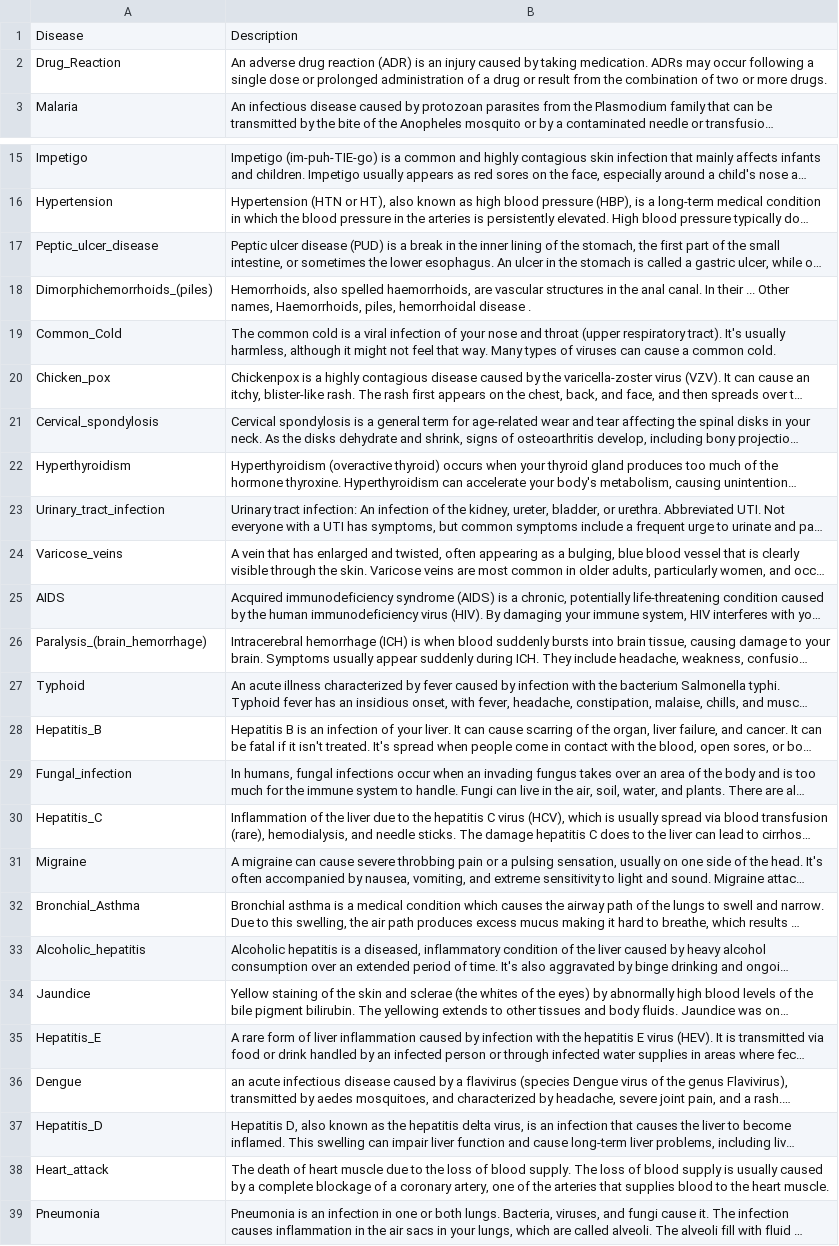
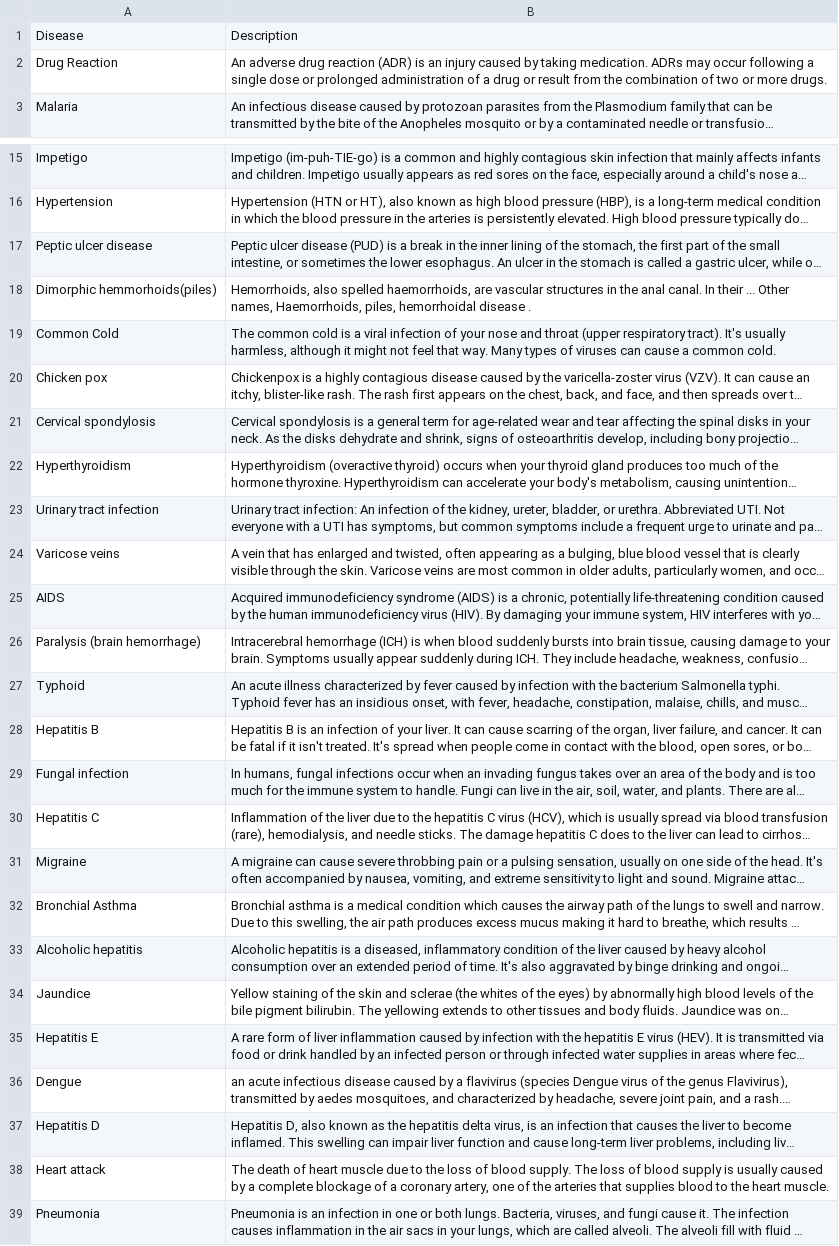
Before and after one commit to TheBlueZayn/Disease-Symptom-Prediction, a CSV file: symptom_Description.csv, drawn as a sheet; only a part is shown, gaps mark what is left out; long unchanged cells end in …; the diff covers the shown part only; the diff names each change by its address in the sheet, - before the commit and + after, or states it on an @@ line.

```diff
--- a/symptom_Description.csv
+++ b/symptom_Description.csv
-A2: Drug_Reaction
+A2: Drug Reaction
-A17: Peptic_ulcer_disease
+A17: Peptic ulcer disease
-A18: Dimorphichemorrhoids_(piles)
+A18: Dimorphic hemmorhoids(piles)
-A19: Common_Cold
+A19: Common Cold
-A20: Chicken_pox
+A20: Chicken pox
-A21: Cervical_spondylosis
+A21: Cervical spondylosis
-A23: Urinary_tract_infection
+A23: Urinary tract infection
-A24: Varicose_veins
+A24: Varicose veins
-A26: Paralysis_(brain_hemorrhage)
+A26: Paralysis (brain hemorrhage)
-A28: Hepatitis_B
+A28: Hepatitis B
-A29: Fungal_infection
+A29: Fungal infection
-A30: Hepatitis_C
+A30: Hepatitis C
-A32: Bronchial_Asthma
+A32: Bronchial Asthma
-A33: Alcoholic_hepatitis
+A33: Alcoholic hepatitis
-A35: Hepatitis_E
+A35: Hepatitis E
-A37: Hepatitis_D
+A37: Hepatitis D
-A38: Heart_attack
+A38: Heart attack
```
Also changed, not shown: 2 edited cells elsewhere in this file, 1 other file.
